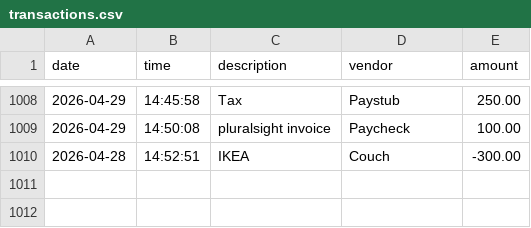
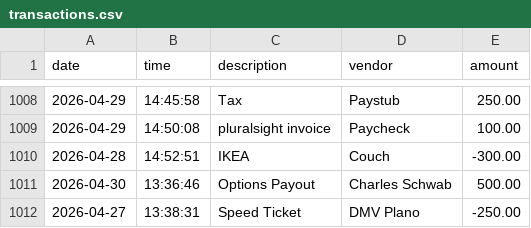
Before and after one commit to Estb1296/tally-flow, a CSV file: transactions.csv, drawn as a sheet; only a part is shown, gaps mark what is left out; the diff names each change by its address in the sheet, - before the commit and + after, or states it on an @@ line.

```diff
--- a/transactions.csv
+++ b/transactions.csv
+row 1011: 2026-04-30 | 13:36:46 | Options Payout | Charles Schwab | 500.00
+row 1012: 2026-04-27 | 13:38:31 | Speed Ticket | DMV Plano | -250.00
```
Also changed, not shown: 1 other file.
